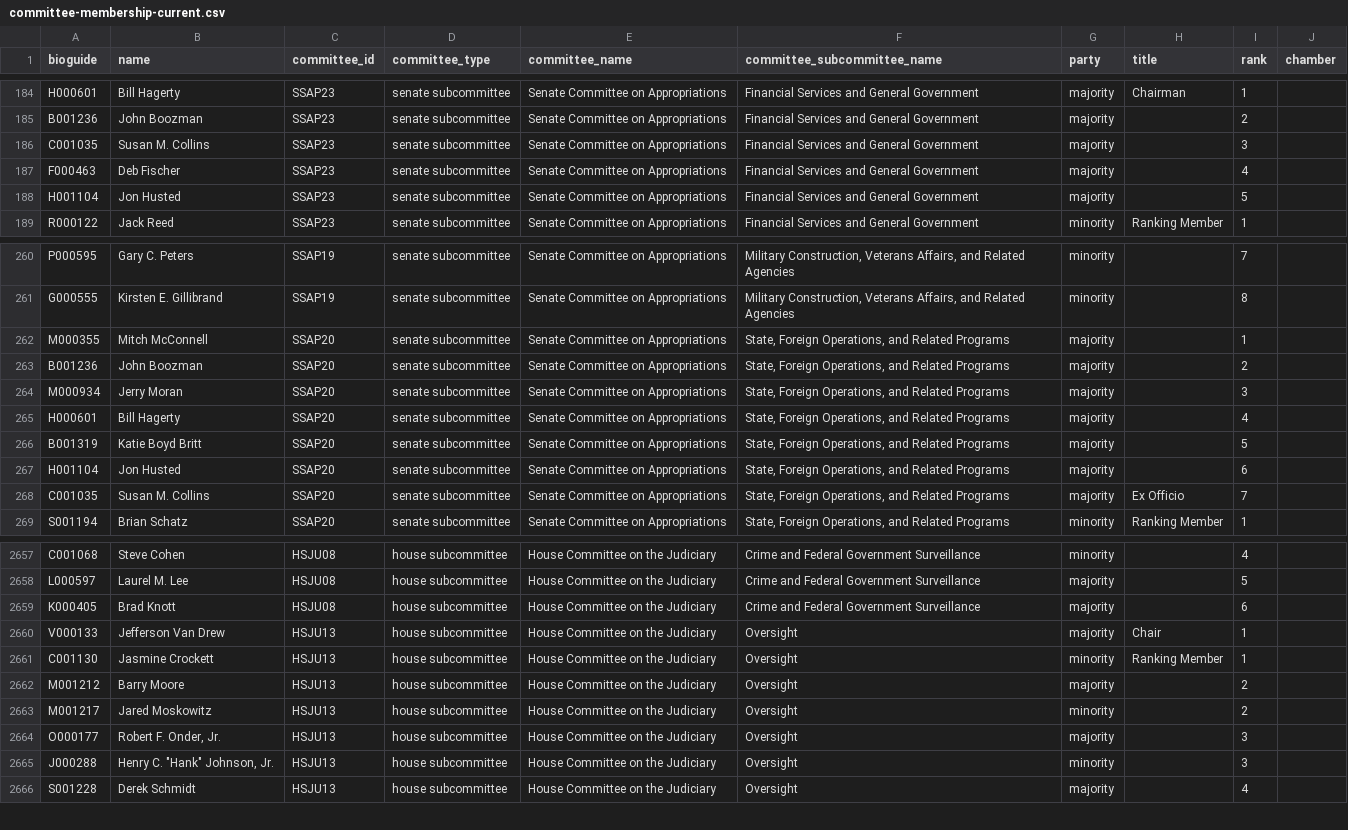
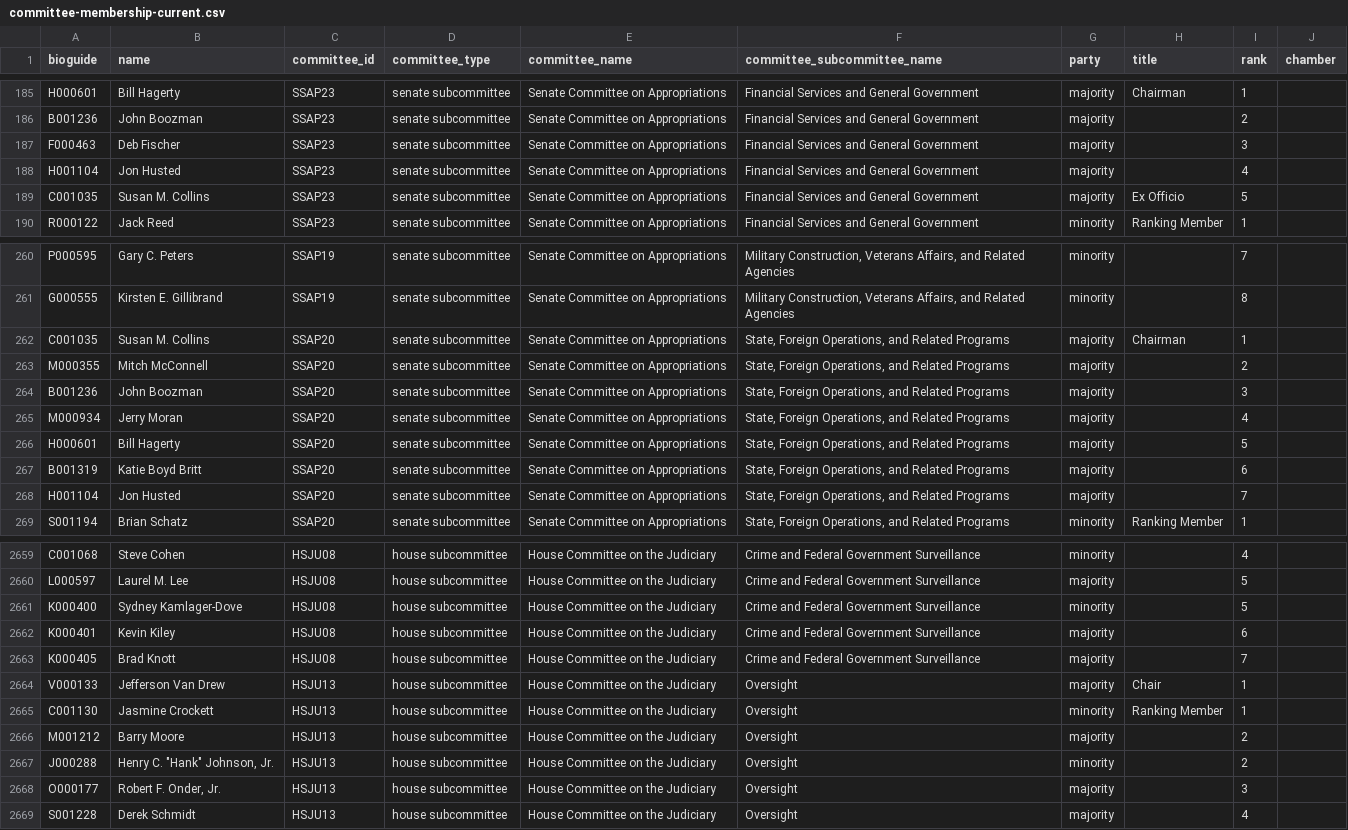
Before and after one commit to unitedstates/congress-legislators, a CSV file: committee-membership-current.csv, drawn as a sheet; only a part is shown, gaps mark what is left out; the diff covers the shown part only.

```diff
--- a/committee-membership-current.csv
+++ b/committee-membership-current.csv
@@ -185,5 +186,5 @@ H000601,Bill Hagerty,SSAP23,senate subcommittee,Senate Committee on Appropriatio
 B001236,John Boozman,SSAP23,senate subcommittee,Senate Committee on Appropriations,Financial Services and General Government,majority,,2,
-C001035,Susan M. Collins,SSAP23,senate subcommittee,Senate Committee on Appropriations,Financial Services and General Government,majority,,3,
-F000463,Deb Fischer,SSAP23,senate subcommittee,Senate Committee on Appropriations,Financial Services and General Government,majority,,4,
-H001104,Jon Husted,SSAP23,senate subcommittee,Senate Committee on Appropriations,Financial Services and General Government,majority,,5,
+F000463,Deb Fischer,SSAP23,senate subcommittee,Senate Committee on Appropriations,Financial Services and General Government,majority,,3,
+H001104,Jon Husted,SSAP23,senate subcommittee,Senate Committee on Appropriations,Financial Services and General Government,majority,,4,
+C001035,Susan M. Collins,SSAP23,senate subcommittee,Senate Committee on Appropriations,Financial Services and General Government,majority,Ex Officio,5,
 R000122,Jack Reed,SSAP23,senate subcommittee,Senate Committee on Appropriations,Financial Services and General Government,minority,Ranking Member,1,
@@ -261,9 +261,9 @@ P000595,Gary C. Peters,SSAP19,senate subcommittee,Senate Committee on Appropriat
 G000555,Kirsten E. Gillibrand,SSAP19,senate subcommittee,Senate Committee on Appropriations,"Military Construction, Veterans Affairs, and Related Agencies",minority,,8,
-M000355,Mitch McConnell,SSAP20,senate subcommittee,Senate Committee on Appropriations,"State, Foreign Operations, and Related Programs",majority,,1,
-B001236,John Boozman,SSAP20,senate subcommittee,Senate Committee on Appropriations,"State, Foreign Operations, and Related Programs",majority,,2,
-M000934,Jerry Moran,SSAP20,senate subcommittee,Senate Committee on Appropriations,"State, Foreign Operations, and Related Programs",majority,,3,
-H000601,Bill Hagerty,SSAP20,senate subcommittee,Senate Committee on Appropriations,"State, Foreign Operations, and Related Programs",majority,,4,
-B001319,Katie Boyd Britt,SSAP20,senate subcommittee,Senate Committee on Appropriations,"State, Foreign Operations, and Related Programs",majority,,5,
-H001104,Jon Husted,SSAP20,senate subcommittee,Senate Committee on Appropriations,"State, Foreign Operations, and Related Programs",majority,,6,
-C001035,Susan M. Collins,SSAP20,senate subcommittee,Senate Committee on Appropriations,"State, Foreign Operations, and Related Programs",majority,Ex Officio,7,
+C001035,Susan M. Collins,SSAP20,senate subcommittee,Senate Committee on Appropriations,"State, Foreign Operations, and Related Programs",majority,Chairman,1,
+M000355,Mitch McConnell,SSAP20,senate subcommittee,Senate Committee on Appropriations,"State, Foreign Operations, and Related Programs",majority,,2,
+B001236,John Boozman,SSAP20,senate subcommittee,Senate Committee on Appropriations,"State, Foreign Operations, and Related Programs",majority,,3,
+M000934,Jerry Moran,SSAP20,senate subcommittee,Senate Committee on Appropriations,"State, Foreign Operations, and Related Programs",majority,,4,
+H000601,Bill Hagerty,SSAP20,senate subcommittee,Senate Committee on Appropriations,"State, Foreign Operations, and Related Programs",majority,,5,
+B001319,Katie Boyd Britt,SSAP20,senate subcommittee,Senate Committee on Appropriations,"State, Foreign Operations, and Related Programs",majority,,6,
+H001104,Jon Husted,SSAP20,senate subcommittee,Senate Committee on Appropriations,"State, Foreign Operations, and Related Programs",majority,,7,
 S001194,Brian Schatz,SSAP20,senate subcommittee,Senate Committee on Appropriations,"State, Foreign Operations, and Related Programs",minority,Ranking Member,1,
@@ -2658,3 +2660,5 @@ C001068,Steve Cohen,HSJU08,house subcommittee,House Committee on the Judiciary,C
 L000597,Laurel M. Lee,HSJU08,house subcommittee,House Committee on the Judiciary,Crime and Federal Government Surveillance,majority,,5,
-K000405,Brad Knott,HSJU08,house subcommittee,House Committee on the Judiciary,Crime and Federal Government Surveillance,majority,,6,
+K000400,Sydney Kamlager-Dove,HSJU08,house subcommittee,House Committee on the Judiciary,Crime and Federal Government Surveillance,minority,,5,
+K000401,Kevin Kiley,HSJU08,house subcommittee,House Committee on the Judiciary,Crime and Federal Government Surveillance,majority,,6,
+K000405,Brad Knott,HSJU08,house subcommittee,House Committee on the Judiciary,Crime and Federal Government Surveillance,majority,,7,
 V000133,Jefferson Van Drew,HSJU13,house subcommittee,House Committee on the Judiciary,Oversight,majority,Chair,1,
@@ -2662,5 +2666,4 @@ C001130,Jasmine Crockett,HSJU13,house subcommittee,House Committee on the Judici
 M001212,Barry Moore,HSJU13,house subcommittee,House Committee on the Judiciary,Oversight,majority,,2,
-M001217,Jared Moskowitz,HSJU13,house subcommittee,House Committee on the Judiciary,Oversight,minority,,2,
+J000288,"Henry C. ""Hank"" Johnson, Jr.",HSJU13,house subcommittee,House Committee on the Judiciary,Oversight,minority,,2,
 O000177,"Robert F. Onder, Jr.",HSJU13,house subcommittee,House Committee on the Judiciary,Oversight,majority,,3,
-J000288,"Henry C. ""Hank"" Johnson, Jr.",HSJU13,house subcommittee,House Committee on the Judiciary,Oversight,minority,,3,
 S001228,Derek Schmidt,HSJU13,house subcommittee,House Committee on the Judiciary,Oversight,majority,,4,
```
Also changed, not shown: 7 added rows, 4 removed rows and 36 edited cells elsewhere in this file, legislators-current.csv, 6 other files.
